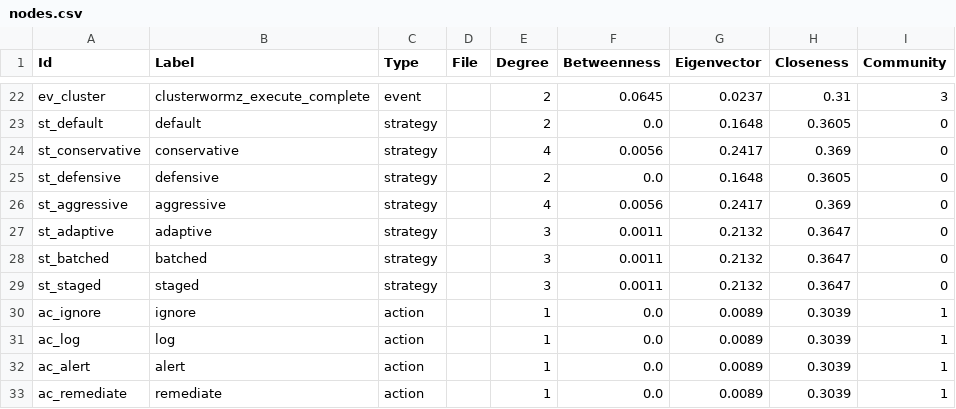
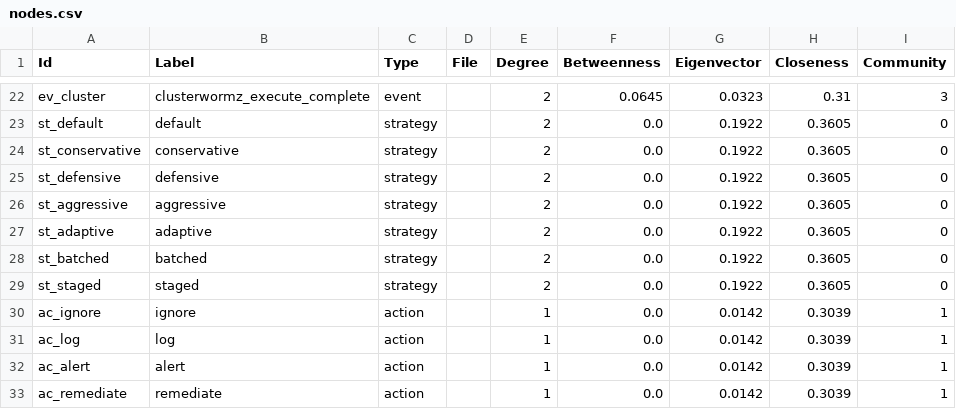
Before and after one commit to myzticalbabe/azazael, a CSV file: graphs/learning_loop/gephi/nodes.csv, drawn as a sheet; only a part is shown, gaps mark what is left out; the diff covers the shown part only; the diff names each change by its address in the sheet, - before the commit and + after, or states it on an @@ line.

```diff
--- a/graphs/learning_loop/gephi/nodes.csv
+++ b/graphs/learning_loop/gephi/nodes.csv
-G22 (Eigenvector): 0.0237
+G22 (Eigenvector): 0.0323
-G23 (Eigenvector): 0.1648
+G23 (Eigenvector): 0.1922
-E24 (Degree): 4
+E24 (Degree): 2
-F24 (Betweenness): 0.0056
+F24 (Betweenness): 0.0
-G24 (Eigenvector): 0.2417
+G24 (Eigenvector): 0.1922
-H24 (Closeness): 0.369
+H24 (Closeness): 0.3605
-G25 (Eigenvector): 0.1648
+G25 (Eigenvector): 0.1922
-E26 (Degree): 4
+E26 (Degree): 2
-F26 (Betweenness): 0.0056
+F26 (Betweenness): 0.0
-G26 (Eigenvector): 0.2417
+G26 (Eigenvector): 0.1922
-H26 (Closeness): 0.369
+H26 (Closeness): 0.3605
-E27:E29 (Degree): 3
+E27:E29 (Degree): 2
-F27:F29 (Betweenness): 0.0011
+F27:F29 (Betweenness): 0.0
-G27:G29 (Eigenvector): 0.2132
+G27:G29 (Eigenvector): 0.1922
-H27:H29 (Closeness): 0.3647
+H27:H29 (Closeness): 0.3605
-G30:G33 (Eigenvector): 0.0089
+G30:G33 (Eigenvector): 0.0142
```
Also changed, not shown: 32 edited cells elsewhere in this file, graphs/learning_loop/gephi/edges.csv, 24 other files.
